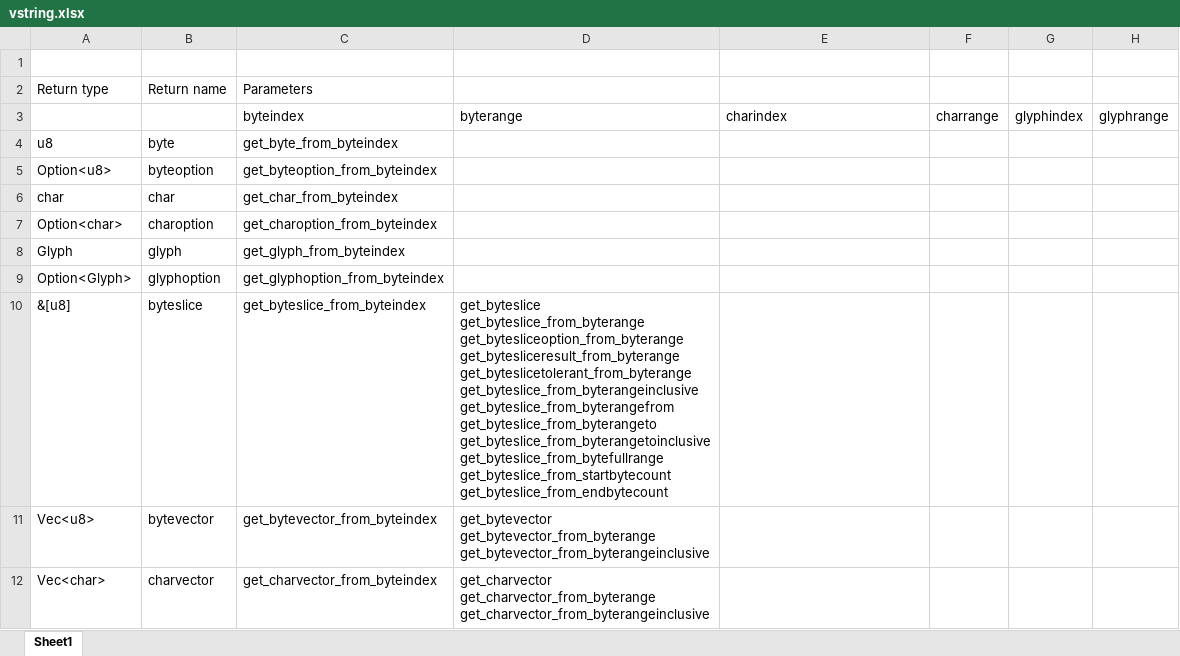
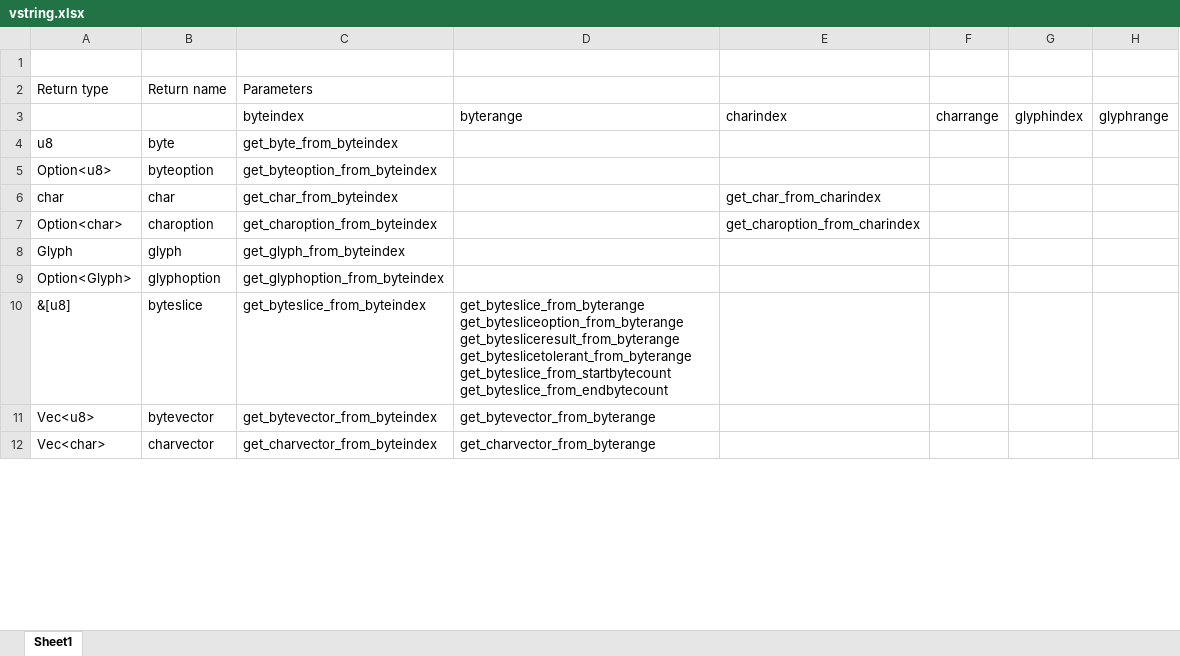
Before and after one commit to FrenchBear/Rust, an Excel workbook: Learning/l19_vstring/vstring.xlsx, sheet Sheet1, drawn as a sheet; only a part is shown; values as stored, in another font and other column widths than the file's, no borders; ↵ is a line break in a cell; the diff covers the shown part only; the diff names each change by its address in the sheet, - before the commit and + after, or states it on an @@ line.

Commit message:
Started charindex functions

```diff
--- a/Learning/l19_vstring/vstring.xlsx (sheet Sheet1)
+++ b/Learning/l19_vstring/vstring.xlsx (sheet Sheet1)
-E6: (empty)
+E6: get_char_from_charindex
-E7: (empty)
+E7: get_charoption_from_charindex
-D10: get_byteslice ↵ get_byteslice_from_byterange ↵ get_bytesliceoption_from_byterange ↵ get_bytesliceresult_from_byterange ↵ get_byteslicetolerant_from_byterange ↵ get_byteslice_from_byterangeinclusive ↵ get_byteslice_from_byterangefrom ↵ get_byteslice_from_byterangeto ↵ get_byteslice_from_byterangetoinclusive ↵ get_byteslice_from_bytefullrange ↵ get_byteslice_from_startbytecount ↵ get_byteslice_from_endbytecount
+D10: get_byteslice_from_byterange ↵ get_bytesliceoption_from_byterange ↵ get_bytesliceresult_from_byterange ↵ get_byteslicetolerant_from_byterange ↵ get_byteslice_from_startbytecount ↵ get_byteslice_from_endbytecount
-D11: get_bytevector ↵ get_bytevector_from_byterange ↵ get_bytevector_from_byterangeinclusive
+D11: get_bytevector_from_byterange
-D12: get_charvector ↵ get_charvector_from_byterange ↵ get_charvector_from_byterangeinclusive
+D12: get_charvector_from_byterange
```
Also changed, not shown: 1 removed row and 6 edited cells elsewhere in this sheet, 5 other files.
